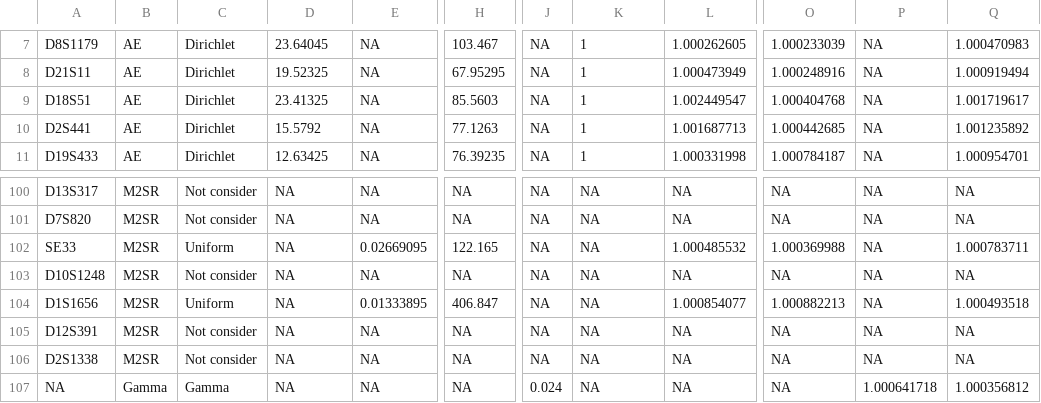
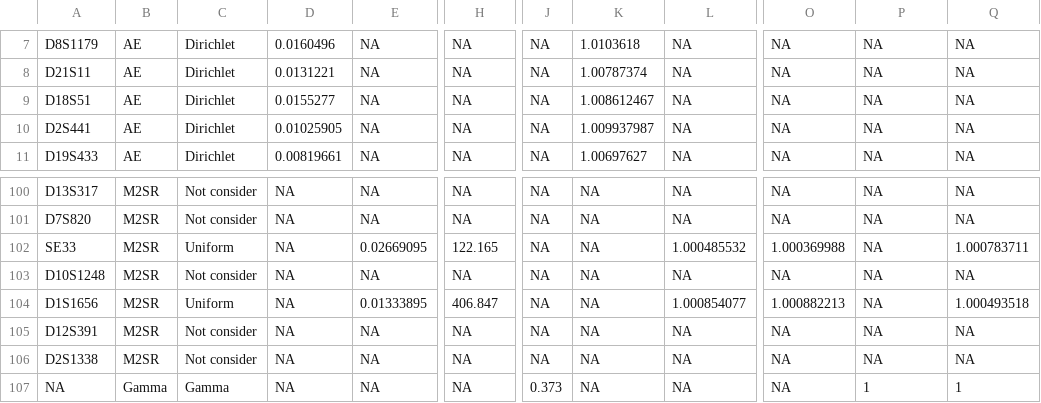
Before and after one commit to manabe0322/KongohPlus, a CSV file: inst/extdata/param/param_GF_default.csv, drawn as a sheet; only a part is shown, gaps mark what is left out; the diff covers the shown part only; the diff names each change by its address in the sheet, - before the commit and + after, or states it on an @@ line.

```diff
--- a/inst/extdata/param/param_GF_default.csv
+++ b/inst/extdata/param/param_GF_default.csv
-D7: 23.64045
+D7: 0.0160496
-H7: 103.467
+H7: NA
-K7: 1
+K7: 1.0103618
-L7: 1.000262605
+L7: NA
-O7: 1.000233039
+O7: NA
-Q7: 1.000470983
+Q7: NA
-D8: 19.52325
+D8: 0.0131221
-H8: 67.95295
+H8: NA
-K8: 1
+K8: 1.00787374
-L8: 1.000473949
+L8: NA
-O8: 1.000248916
+O8: NA
-Q8: 1.000919494
+Q8: NA
-D9: 23.41325
+D9: 0.0155277
-H9: 85.5603
+H9: NA
-K9: 1
+K9: 1.008612467
-L9: 1.002449547
+L9: NA
-O9: 1.000404768
+O9: NA
-Q9: 1.001719617
+Q9: NA
-D10: 15.5792
+D10: 0.01025905
-H10: 77.1263
+H10: NA
-K10: 1
+K10: 1.009937987
-L10: 1.001687713
+L10: NA
-O10: 1.000442685
+O10: NA
-Q10: 1.001235892
+Q10: NA
-D11: 12.63425
+D11: 0.00819661
-H11: 76.39235
+H11: NA
-K11: 1
+K11: 1.00697627
-L11: 1.000331998
+L11: NA
-O11: 1.000784187
+O11: NA
-Q11: 1.000954701
+Q11: NA
-J107: 0.024
+J107: 0.373
-P107: 1.000641718
+P107: 1
-Q107: 1.000356812
+Q107: 1
```
Also changed, not shown: 98 edited cells elsewhere in this file, 36 other files.
